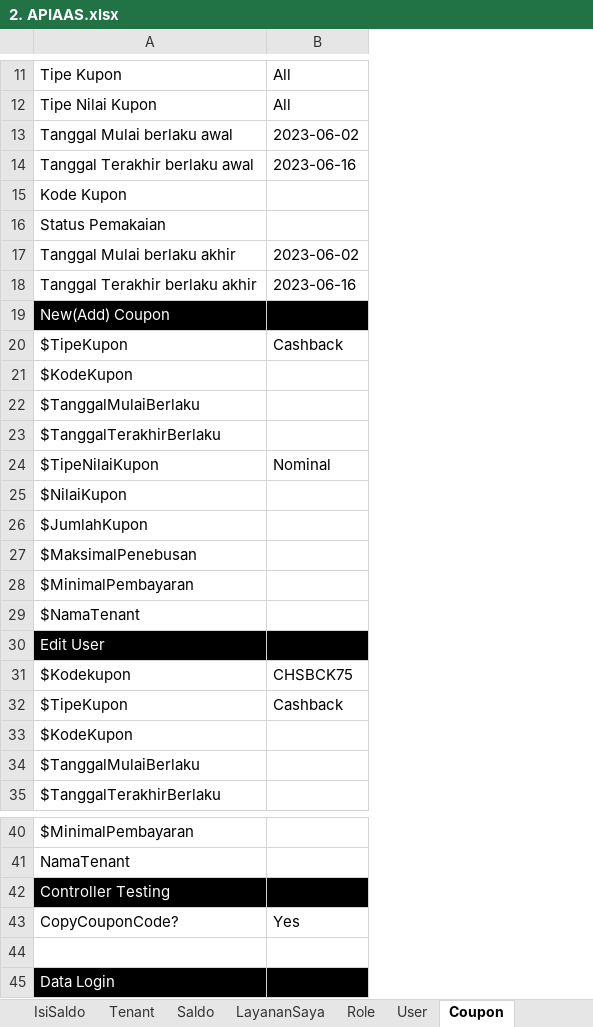
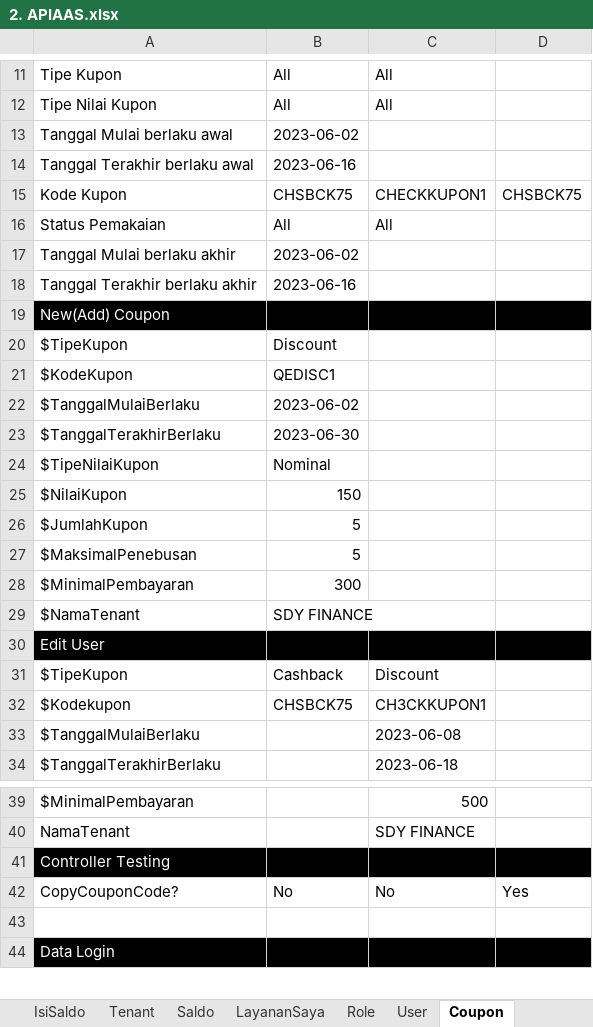
Before and after one commit to qcadins/ATAPIAAS, an Excel workbook: Excel/2. APIAAS.xlsx, sheet Coupon, drawn as a sheet; only a part is shown, gaps mark what is left out; values as stored, in another font and other column widths than the file's, no borders; conditional formats not drawn; removed rows and columns are numbered as before the commit, all else as after; the diff covers the shown part only; the diff names each change by its address in the sheet, - before the commit and + after, or states it on an @@ line.

Commit message:
AT100 User + AT101 Coupon

```diff
--- a/Excel/2. APIAAS.xlsx (sheet Coupon)
+++ b/Excel/2. APIAAS.xlsx (sheet Coupon)
+column C, rows 11-16: All | All |  |  | CHECKKUPON1 | All; rows 31-34: Discount | CH3CKKUPON1 | 2023-06-08 | 2023-06-18; rows 39-42: 500 | SDY FINANCE |  | No
+column D, row 15: CHSBCK75; row 42: Yes
-B15: (empty)
+B15: CHSBCK75
-B16: (empty)
+B16: All
+row 20: $TipeKupon | Discount
+row 21: $KodeKupon | QEDISC1
+row 22: $TanggalMulaiBerlaku | 2023-06-02
+row 23: $TanggalTerakhirBerlaku | 2023-06-30
+row 25: $NilaiKupon | 150
+row 26: $JumlahKupon | 5
+row 27: $MaksimalPenebusan | 5
+row 28: $MinimalPembayaran | 300
+row 29: $NamaTenant | SDY FINANCE
-row 21: $KodeKupon
-row 22: $TanggalMulaiBerlaku
-row 23: $TanggalTerakhirBerlaku
-row 25: $NilaiKupon
-row 26: $JumlahKupon
-row 27: $MaksimalPenebusan
-row 28: $MinimalPembayaran
-row 29: $NamaTenant
-row 32: $TipeKupon | Cashback
-row 33: $KodeKupon
-B42: Yes
+B42: No
```
Also changed, not shown: 3 edited cells elsewhere in this sheet, sheet User, formulas that keep their value, 22 other files.
